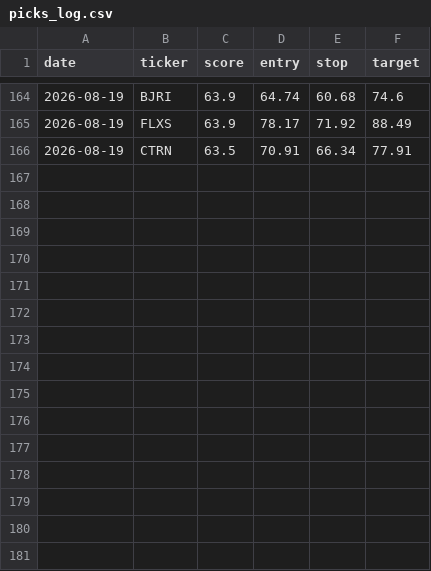
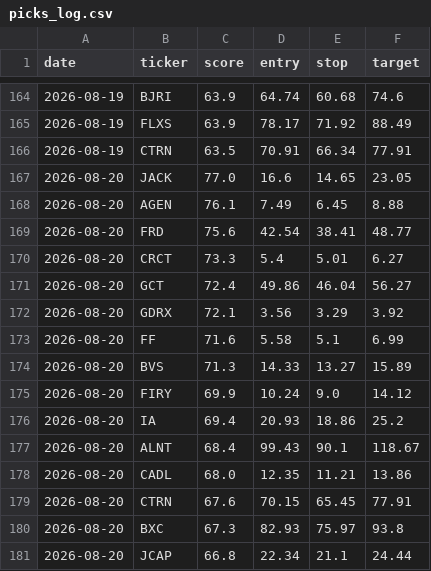
Before and after one commit to stevemtn1/Stock_scan, a CSV file: picks_log.csv, drawn as a sheet; only a part is shown, gaps mark what is left out; the diff names each change by its address in the sheet, - before the commit and + after, or states it on an @@ line.

```diff
--- a/picks_log.csv
+++ b/picks_log.csv
+row 167: 2026-08-20 | JACK | 77.0 | 16.6 | 14.65 | 23.05
+row 168: 2026-08-20 | AGEN | 76.1 | 7.49 | 6.45 | 8.88
+row 169: 2026-08-20 | FRD | 75.6 | 42.54 | 38.41 | 48.77
+row 170: 2026-08-20 | CRCT | 73.3 | 5.4 | 5.01 | 6.27
+row 171: 2026-08-20 | GCT | 72.4 | 49.86 | 46.04 | 56.27
+row 172: 2026-08-20 | GDRX | 72.1 | 3.56 | 3.29 | 3.92
+row 173: 2026-08-20 | FF | 71.6 | 5.58 | 5.1 | 6.99
+row 174: 2026-08-20 | BVS | 71.3 | 14.33 | 13.27 | 15.89
+row 175: 2026-08-20 | FIRY | 69.9 | 10.24 | 9.0 | 14.12
+row 176: 2026-08-20 | IA | 69.4 | 20.93 | 18.86 | 25.2
+row 177: 2026-08-20 | ALNT | 68.4 | 99.43 | 90.1 | 118.67
+row 178: 2026-08-20 | CADL | 68.0 | 12.35 | 11.21 | 13.86
+row 179: 2026-08-20 | CTRN | 67.6 | 70.15 | 65.45 | 77.91
+row 180: 2026-08-20 | BXC | 67.3 | 82.93 | 75.97 | 93.8
+row 181: 2026-08-20 | JCAP | 66.8 | 22.34 | 21.1 | 24.44
```
Also changed, not shown: 1 other file.
